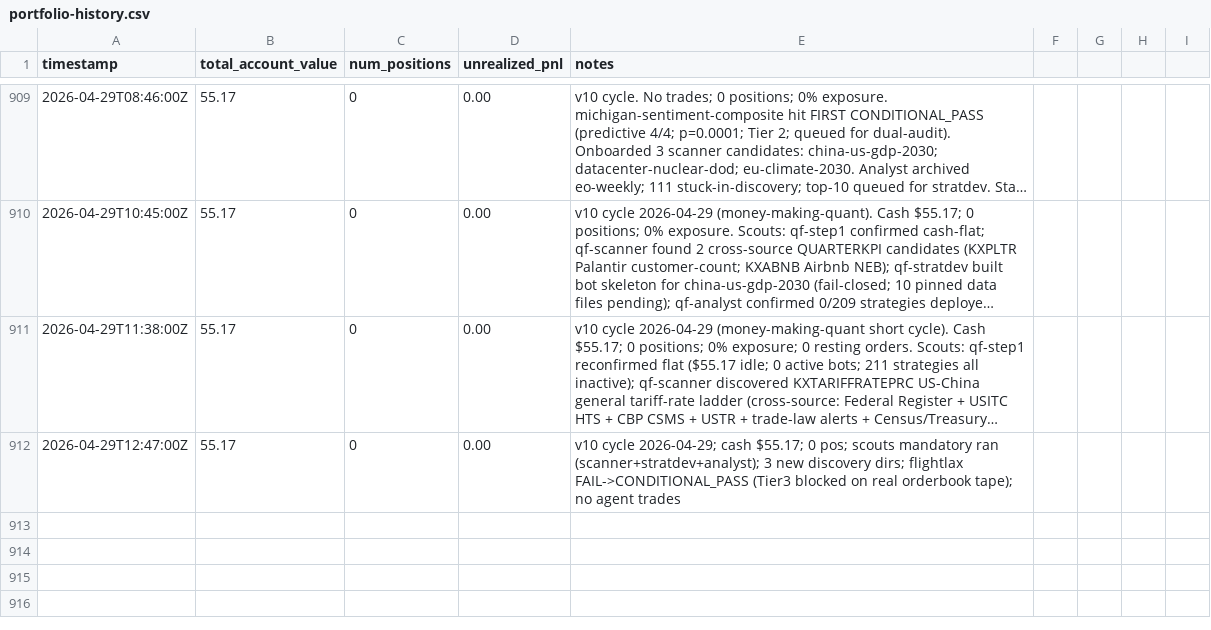
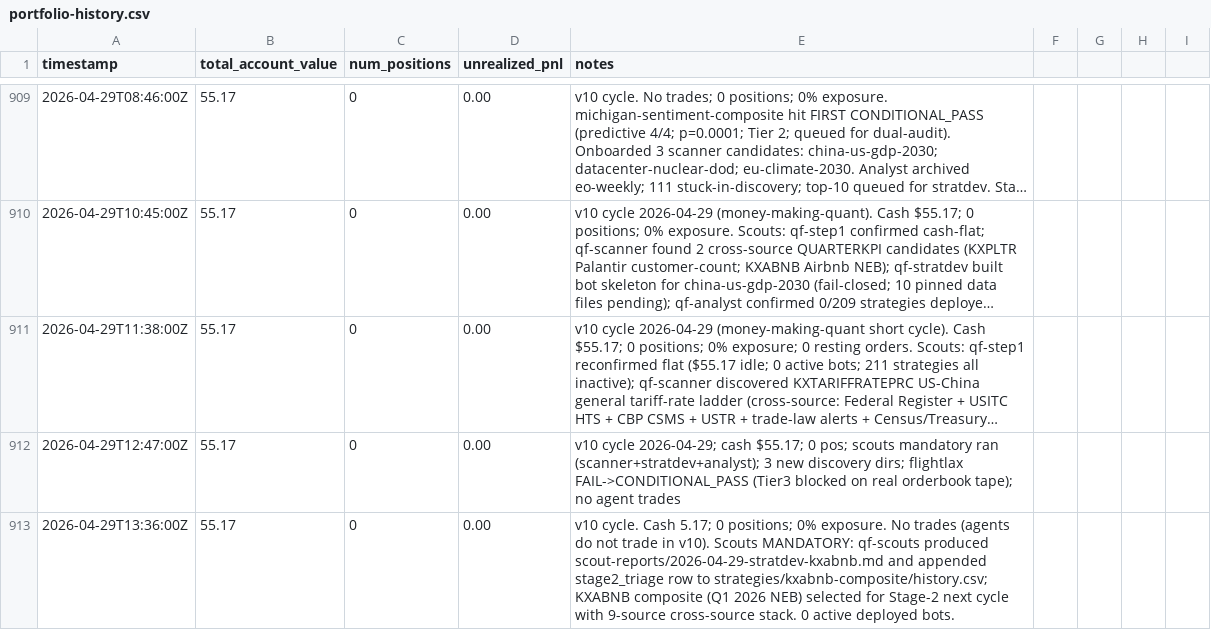
Before and after one commit to lsk567/omar-data, a CSV file: kalshi/quant/portfolio-history.csv, drawn as a sheet; only a part is shown, gaps mark what is left out; long unchanged cells end in ….

Commit message:
Update quant portfolio data

```diff
--- a/kalshi/quant/portfolio-history.csv
+++ b/kalshi/quant/portfolio-history.csv
@@ -912 +912,2 @@ timestamp,total_account_value,num_positions,unrealized_pnl,notes
 2026-04-29T12:47:00Z,55.17,0,0.00,v10 cycle 2026-04-29; cash $55.17; 0 pos; scouts mandatory ran (scanner+stratdev+analyst); 3 new discovery dirs; flightlax FAIL->CONDITIONAL_PASS (Tier3 blocked on real orderbook tape); no agent trades
+2026-04-29T13:36:00Z,55.17,0,0.00,v10 cycle. Cash 5.17; 0 positions; 0% exposure. No trades (agents do not trade in v10). Scouts MANDATORY: qf-scouts produced scout-reports/2026-04-29-stratdev-kxabnb.md and appended stage2_triage row to strategies/kxabnb-composite/history.csv; KXABNB composite (Q1 2026 NEB) selected for Stage-2 next cycle with 9-source cross-source stack. 0 active deployed bots.
```
